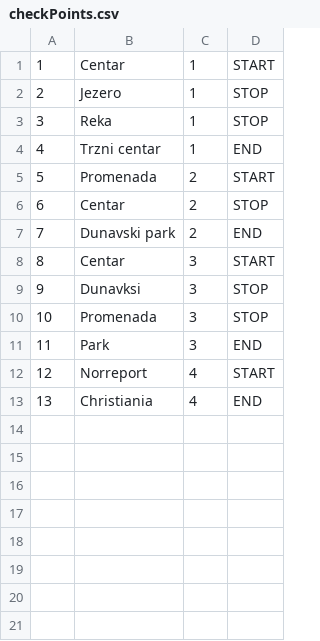
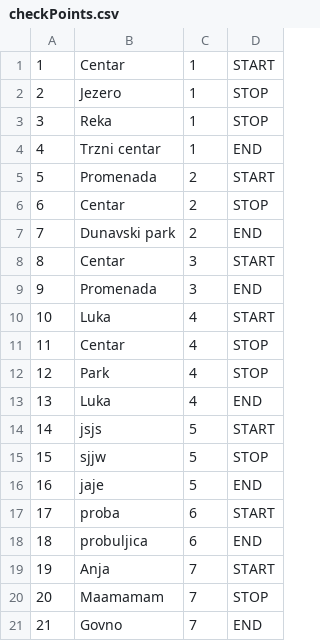
Before and after one commit to ninapoposki/booking-app, a CSV file: Resources/Data/checkPoints.csv, drawn as a sheet; removed rows and columns are numbered as before the commit, all else as after; the diff names each change by its address in the sheet, - before the commit and + after, or states it on an @@ line.

```diff
--- a/Resources/Data/checkPoints.csv
+++ b/Resources/Data/checkPoints.csv
-row 9: 9 | Dunavksi | 3 | STOP
@@ column A renumbered between rows 9 and 10 @@
-D9: STOP
+D9: END
-row 11: 11 | Park | 3 | END
-B10: Norreport
+B10: Luka
+row 11: 11 | Centar | 4 | STOP
+row 12: 12 | Park | 4 | STOP
-B13: Christiania
+B13: Luka
+row 14: 14 | jsjs | 5 | START
+row 15: 15 | sjjw | 5 | STOP
+row 16: 16 | jaje | 5 | END
+row 17: 17 | proba | 6 | START
+row 18: 18 | probuljica | 6 | END
+row 19: 19 | Anja | 7 | START
+row 20: 20 | Maamamam | 7 | STOP
+row 21: 21 | Govno | 7 | END
```
Also changed, not shown: Resources/Data/images.csv, 11 other files.
